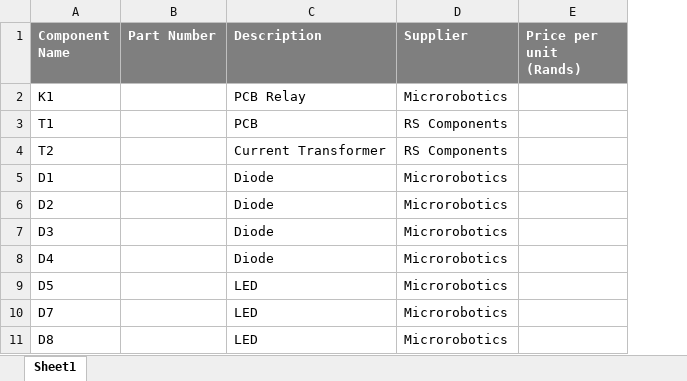
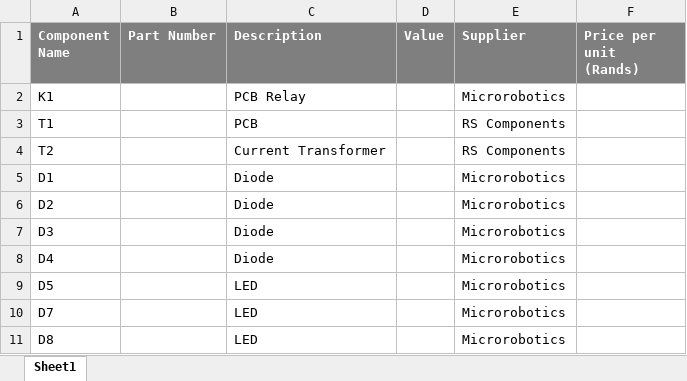
Before and after one commit to ThusoTR/IOT-Application---All-files, an Excel workbook: BOM.xlsx, sheet Sheet1, drawn as a sheet; only a part is shown; values as stored, in another font and other column widths than the file's, no borders; table styles not drawn; the diff names each change by its address in the sheet, - before the commit and + after, or states it on an @@ line.

```diff
--- a/BOM.xlsx (sheet Sheet1)
+++ b/BOM.xlsx (sheet Sheet1)
+column D (Value), empty
```
Also changed, not shown: 5 other files.
